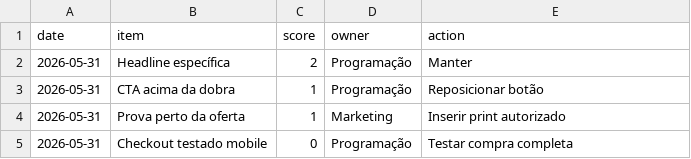
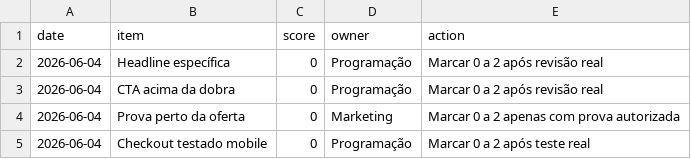
Before and after one commit to Matheus-lc/launch-os-wmc2, a CSV file: metrics/scorecard-page.csv, drawn as a sheet.

```diff
--- a/metrics/scorecard-page.csv
+++ b/metrics/scorecard-page.csv
@@ -1,5 +1,5 @@
 date,item,score,owner,action
-2026-05-31,Headline específica,2,Programação,Manter
-2026-05-31,CTA acima da dobra,1,Programação,Reposicionar botão
-2026-05-31,Prova perto da oferta,1,Marketing,Inserir print autorizado
-2026-05-31,Checkout testado mobile,0,Programação,Testar compra completa
+2026-06-04,Headline específica,0,Programação,Marcar 0 a 2 após revisão real
+2026-06-04,CTA acima da dobra,0,Programação,Marcar 0 a 2 após revisão real
+2026-06-04,Prova perto da oferta,0,Marketing,Marcar 0 a 2 apenas com prova autorizada
+2026-06-04,Checkout testado mobile,0,Programação,Marcar 0 a 2 após teste real
```
Also changed, not shown: metrics/criativos.csv, metrics/dashboard_base.csv, 4 other files.
